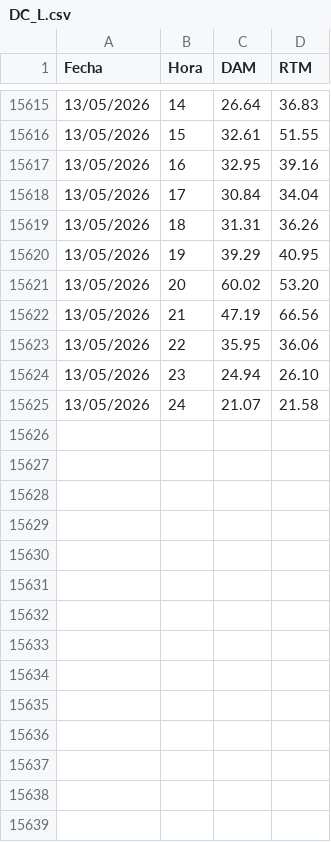
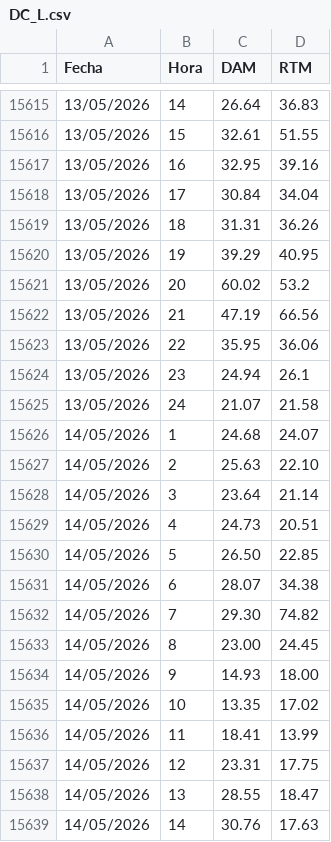
Before and after one commit to AlanSMX/Precios-ERCOT, a CSV file: DC_L.csv, drawn as a sheet; only a part is shown, gaps mark what is left out; the diff covers the shown part only.

```diff
--- a/DC_L.csv
+++ b/DC_L.csv
@@ -15620,6 +15620,20 @@ Fecha,Hora,DAM,RTM
 13/05/2026,19,39.29,40.95
-13/05/2026,20,60.02,53.20
+13/05/2026,20,60.02,53.2
 13/05/2026,21,47.19,66.56
 13/05/2026,22,35.95,36.06
-13/05/2026,23,24.94,26.10
+13/05/2026,23,24.94,26.1
 13/05/2026,24,21.07,21.58
+14/05/2026,1,24.68,24.07
+14/05/2026,2,25.63,22.10
+14/05/2026,3,23.64,21.14
+14/05/2026,4,24.73,20.51
+14/05/2026,5,26.50,22.85
+14/05/2026,6,28.07,34.38
+14/05/2026,7,29.30,74.82
+14/05/2026,8,23.00,24.45
+14/05/2026,9,14.93,18.00
+14/05/2026,10,13.35,17.02
+14/05/2026,11,18.41,13.99
+14/05/2026,12,23.31,17.75
+14/05/2026,13,28.55,18.47
+14/05/2026,14,30.76,17.63
```
Also changed, not shown: 10 added rows and 2 edited cells elsewhere in this file, 1 other file.
